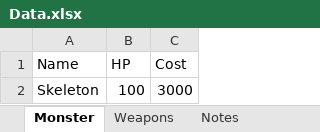
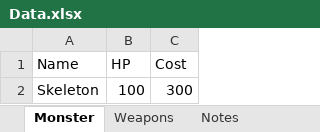
Before and after one commit to rtq9731/DropTheBit_Hero, an Excel workbook: Assets/Scripts/Data/Data.xlsx, sheet Monster, drawn as a sheet; values as stored, in another font and other column widths than the file's, no borders; the diff names each change by its address in the sheet, - before the commit and + after, or states it on an @@ line.

```diff
--- a/Assets/Scripts/Data/Data.xlsx (sheet Monster)
+++ b/Assets/Scripts/Data/Data.xlsx (sheet Monster)
-C2 (Cost): 3000
+C2 (Cost): 300
```
Also changed, not shown: sheet Weapons, 28 other files.
